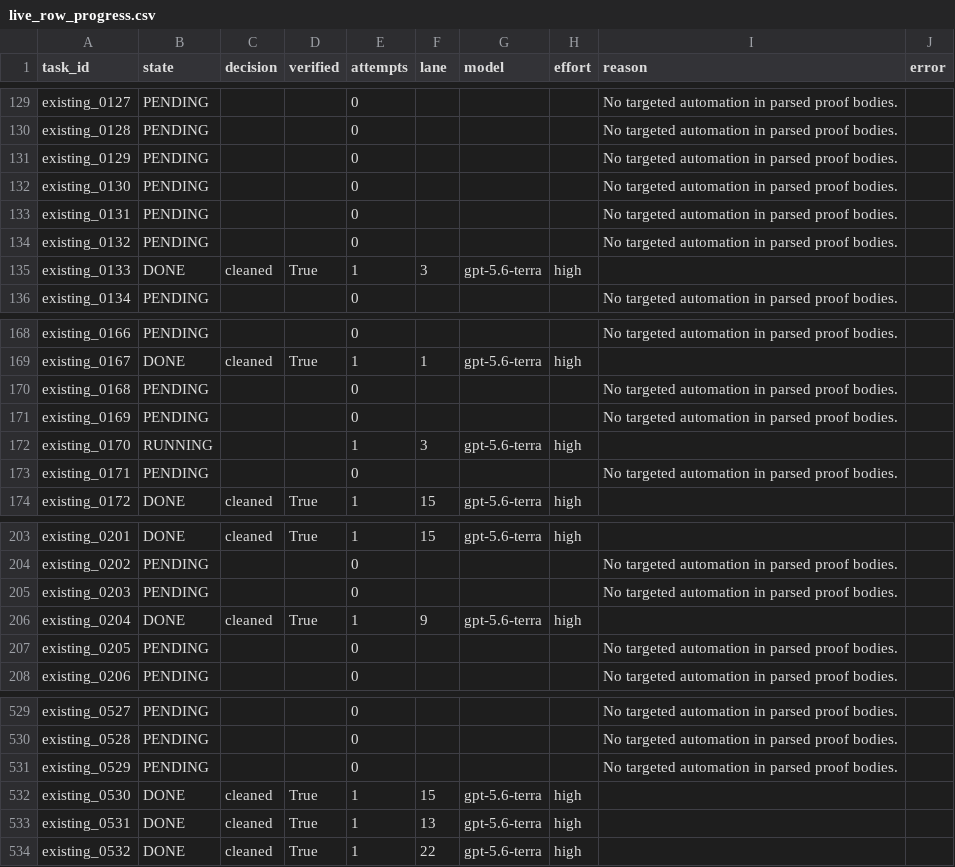
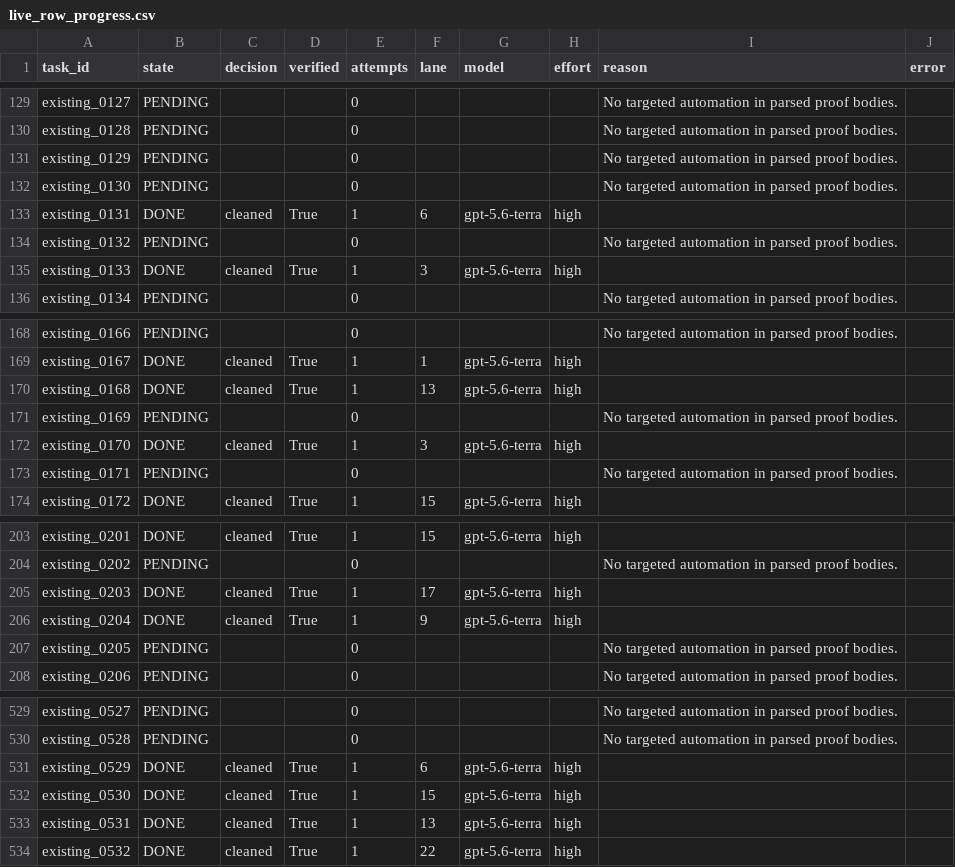
Before and after one commit to brando90/rl-4-code-verification, a CSV file: experiments/08_qwen3_base_matched_lean_sft_opus55_astra_teachers_vbv1_train_val_test/expt_v13/results/live_row_progress.csv, drawn as a sheet; only a part is shown, gaps mark what is left out; the diff covers the shown part only.

Commit message:
Update 1.7B training, teacher cleanup and source verification progress

```diff
--- a/experiments/08_qwen3_base_matched_lean_sft_opus55_astra_teachers_vbv1_train_val_test/expt_v13/results/live_row_progress.csv
+++ b/experiments/08_qwen3_base_matched_lean_sft_opus55_astra_teachers_vbv1_train_val_test/expt_v13/results/live_row_progress.csv
@@ -132,3 +132,3 @@ existing_0129,PENDING,,,0,,,,No targeted automation in parsed proof bodies.,
 existing_0130,PENDING,,,0,,,,No targeted automation in parsed proof bodies.,
-existing_0131,PENDING,,,0,,,,No targeted automation in parsed proof bodies.,
+existing_0131,DONE,cleaned,True,1,6,gpt-5.6-terra,high,,
 existing_0132,PENDING,,,0,,,,No targeted automation in parsed proof bodies.,
@@ -169,5 +169,5 @@ existing_0166,PENDING,,,0,,,,No targeted automation in parsed proof bodies.,
 existing_0167,DONE,cleaned,True,1,1,gpt-5.6-terra,high,,
-existing_0168,PENDING,,,0,,,,No targeted automation in parsed proof bodies.,
+existing_0168,DONE,cleaned,True,1,13,gpt-5.6-terra,high,,
 existing_0169,PENDING,,,0,,,,No targeted automation in parsed proof bodies.,
-existing_0170,RUNNING,,,1,3,gpt-5.6-terra,high,,
+existing_0170,DONE,cleaned,True,1,3,gpt-5.6-terra,high,,
 existing_0171,PENDING,,,0,,,,No targeted automation in parsed proof bodies.,
@@ -204,3 +204,3 @@ existing_0201,DONE,cleaned,True,1,15,gpt-5.6-terra,high,,
 existing_0202,PENDING,,,0,,,,No targeted automation in parsed proof bodies.,
-existing_0203,PENDING,,,0,,,,No targeted automation in parsed proof bodies.,
+existing_0203,DONE,cleaned,True,1,17,gpt-5.6-terra,high,,
 existing_0204,DONE,cleaned,True,1,9,gpt-5.6-terra,high,,
@@ -530,3 +530,3 @@ existing_0527,PENDING,,,0,,,,No targeted automation in parsed proof bodies.,
 existing_0528,PENDING,,,0,,,,No targeted automation in parsed proof bodies.,
-existing_0529,PENDING,,,0,,,,No targeted automation in parsed proof bodies.,
+existing_0529,DONE,cleaned,True,1,6,gpt-5.6-terra,high,,
 existing_0530,DONE,cleaned,True,1,15,gpt-5.6-terra,high,,
```
Also changed, not shown: 109 edited cells elsewhere in this file, 7 other files.
